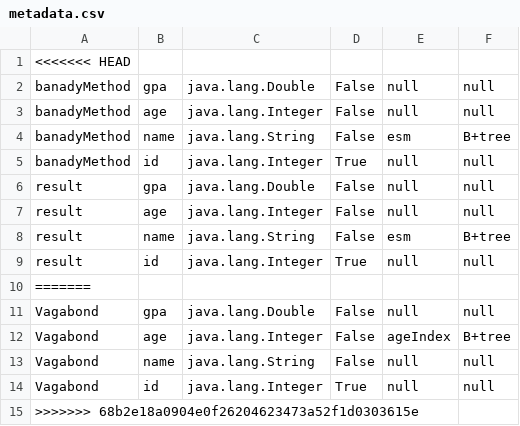
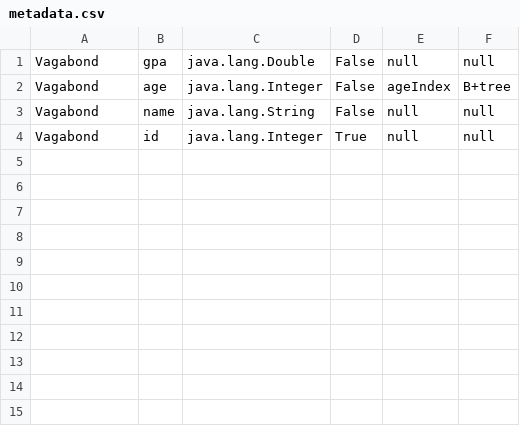
Before and after one commit to yousef-fadel/database-proj, a CSV file: resources/metadata.csv, drawn as a sheet; the diff names each change by its address in the sheet, - before the commit and + after, or states it on an @@ line.

```diff
--- a/resources/metadata.csv
+++ b/resources/metadata.csv
-row 1: <<<<<<< HEAD
-row 2: banadyMethod | gpa | java.lang.Double | False | null | null
-row 3: banadyMethod | age | java.lang.Integer | False | null | null
-row 4: banadyMethod | name | java.lang.String | False | esm | B+tree
-row 5: banadyMethod | id | java.lang.Integer | True | null | null
-row 6: result | gpa | java.lang.Double | False | null | null
-row 7: result | age | java.lang.Integer | False | null | null
-row 8: result | name | java.lang.String | False | esm | B+tree
-row 9: result | id | java.lang.Integer | True | null | null
-row 10: =======
-row 15: >>>>>>> 68b2e18a0904e0f26204623473a52f1d0303615e
```
Also changed, not shown: 3 other files.
